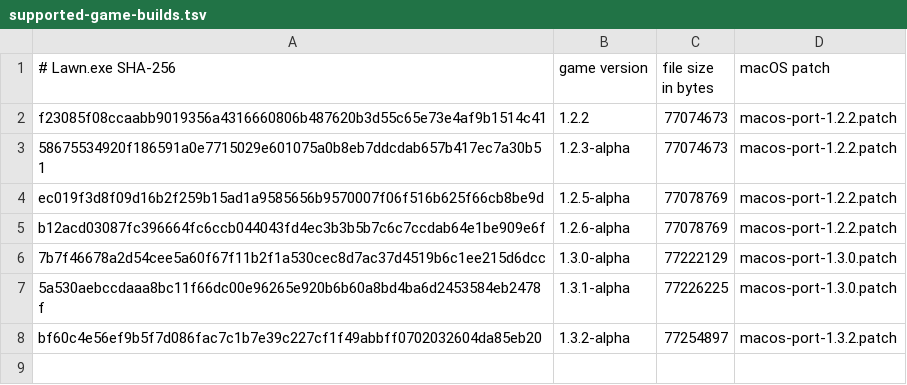
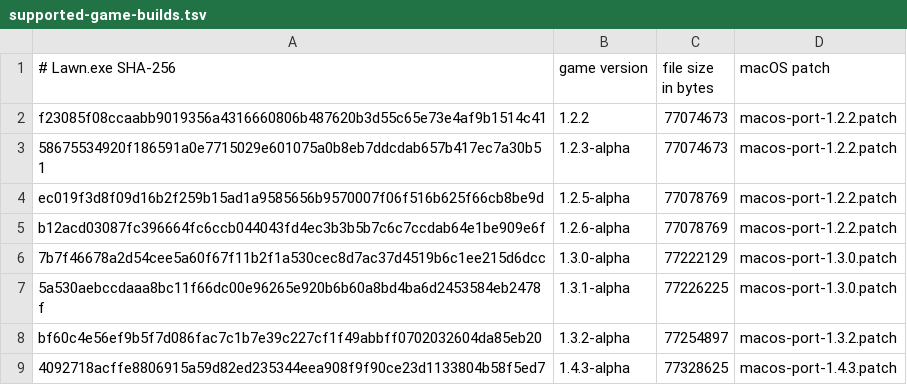
Before and after one commit to yuchenxi2000/PGvZ-Mac, a TSV file: supported-game-builds.tsv, drawn as a sheet.

Commit message:
Support game version 1.4.3

```diff
--- a/supported-game-builds.tsv
+++ b/supported-game-builds.tsv
@@ -8 +8,2 @@ b12acd03087fc396664fc6ccb044043fd4ec3b3b5b7c6c7ccdab64e1be909e6f	1.2.6-alpha	770
 bf60c4e56ef9b5f7d086fac7c1b7e39c227cf1f49abbff0702032604da85eb20	1.3.2-alpha	77254897	macos-port-1.3.2.patch
+4092718acffe8806915a59d82ed235344eea908f9f90ce23d1133804b58f5ed7	1.4.3-alpha	77328625	macos-port-1.4.3.patch
```
Also changed, not shown: 1 other file.
